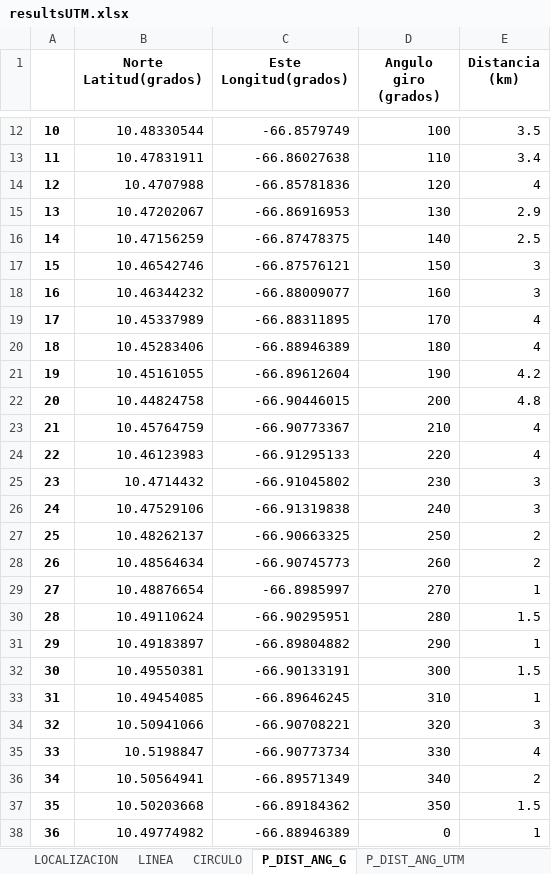
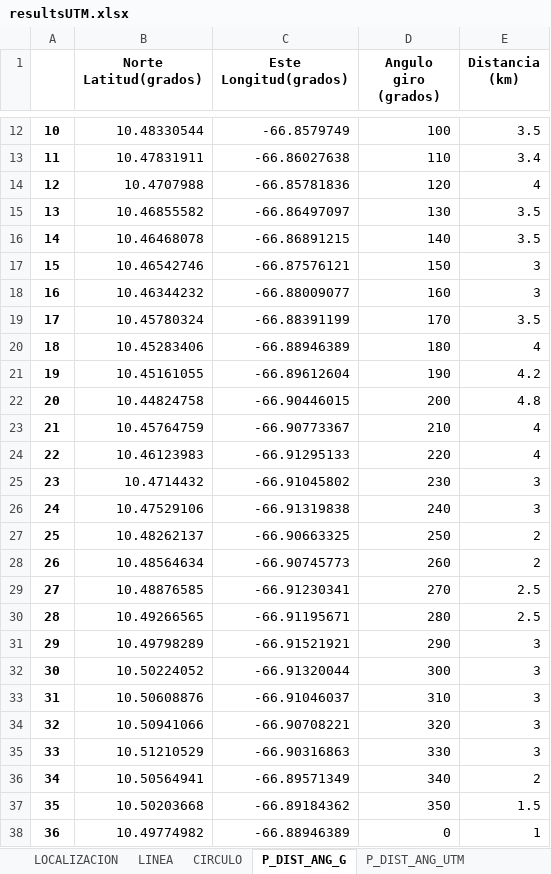
Before and after one commit to metantonio/map-draw-advance, an Excel workbook: resultsUTM.xlsx, sheet P_DIST_ANG_G, drawn as a sheet; only a part is shown, gaps mark what is left out; values as stored, in another font and other column widths than the file's, no borders; the diff covers the shown part only; the diff names each change by its address in the sheet, - before the commit and + after, or states it on an @@ line.

```diff
--- a/resultsUTM.xlsx (sheet P_DIST_ANG_G)
+++ b/resultsUTM.xlsx (sheet P_DIST_ANG_G)
-B15 (Norte Latitud(grados)): 10.47202067
+B15 (Norte Latitud(grados)): 10.46855582
-C15 (Este Longitud(grados)): -66.86916953
+C15 (Este Longitud(grados)): -66.86497097
-E15 (Distancia (km)): 2.9
+E15 (Distancia (km)): 3.5
-B16 (Norte Latitud(grados)): 10.47156259
+B16 (Norte Latitud(grados)): 10.46468078
-C16 (Este Longitud(grados)): -66.87478375
+C16 (Este Longitud(grados)): -66.86891215
-E16 (Distancia (km)): 2.5
+E16 (Distancia (km)): 3.5
-B19 (Norte Latitud(grados)): 10.45337989
+B19 (Norte Latitud(grados)): 10.45780324
-C19 (Este Longitud(grados)): -66.88311895
+C19 (Este Longitud(grados)): -66.88391199
-E19 (Distancia (km)): 4
+E19 (Distancia (km)): 3.5
-B29 (Norte Latitud(grados)): 10.48876654
+B29 (Norte Latitud(grados)): 10.48876585
-C29 (Este Longitud(grados)): -66.8985997
+C29 (Este Longitud(grados)): -66.91230341
-E29 (Distancia (km)): 1
+E29 (Distancia (km)): 2.5
-B30 (Norte Latitud(grados)): 10.49110624
+B30 (Norte Latitud(grados)): 10.49266565
-C30 (Este Longitud(grados)): -66.90295951
+C30 (Este Longitud(grados)): -66.91195671
-E30 (Distancia (km)): 1.5
+E30 (Distancia (km)): 2.5
-B31 (Norte Latitud(grados)): 10.49183897
+B31 (Norte Latitud(grados)): 10.49798289
-C31 (Este Longitud(grados)): -66.89804882
+C31 (Este Longitud(grados)): -66.91521921
-E31 (Distancia (km)): 1
+E31 (Distancia (km)): 3
-B32 (Norte Latitud(grados)): 10.49550381
+B32 (Norte Latitud(grados)): 10.50224052
-C32 (Este Longitud(grados)): -66.90133191
+C32 (Este Longitud(grados)): -66.91320044
-E32 (Distancia (km)): 1.5
+E32 (Distancia (km)): 3
-B33 (Norte Latitud(grados)): 10.49454085
+B33 (Norte Latitud(grados)): 10.50608876
-C33 (Este Longitud(grados)): -66.89646245
+C33 (Este Longitud(grados)): -66.91046037
-E33 (Distancia (km)): 1
+E33 (Distancia (km)): 3
-B35 (Norte Latitud(grados)): 10.5198847
+B35 (Norte Latitud(grados)): 10.51210529
-C35 (Este Longitud(grados)): -66.90773734
+C35 (Este Longitud(grados)): -66.90316863
-E35 (Distancia (km)): 4
+E35 (Distancia (km)): 3
```
Also changed, not shown: 39 edited cells elsewhere in this sheet, sheet P_DIST_ANG_UTM, sheet LINEA, 11 other files.
